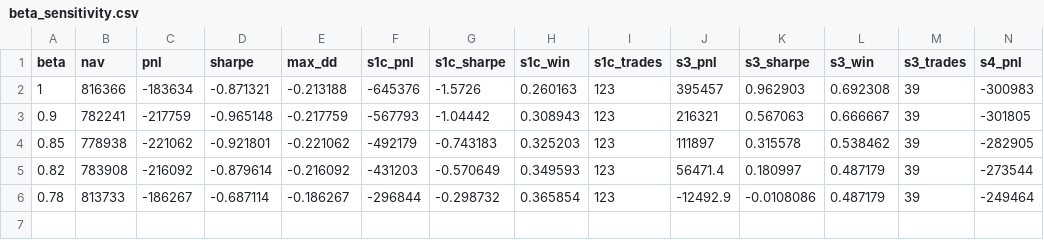
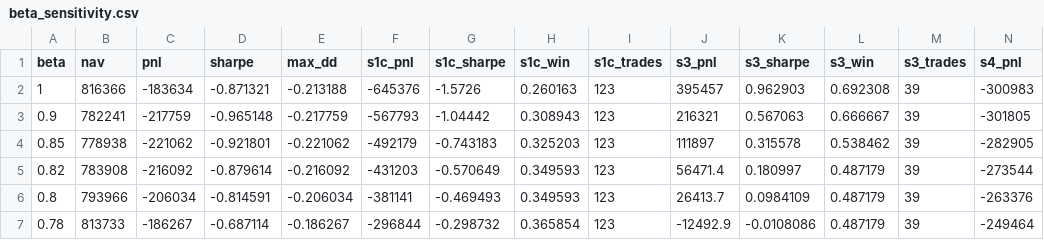
Before and after one commit to navnoorthapar/vol-system-dashboard, a CSV file: data_store/backtest/beta_sensitivity.csv, drawn as a sheet; only a part is shown; rows hold the shown columns only; the diff names each change by its address in the sheet, - before the commit and + after, or states it on an @@ line.

```diff
--- a/data_store/backtest/beta_sensitivity.csv
+++ b/data_store/backtest/beta_sensitivity.csv
+row 6: 0.8 | 793966 | -206034 | -0.814591 | -0.206034 | -381141 | -0.469493 | 0.349593 | 123 | 26413.7 | 0.0984109 | 0.487179 | 39 | -263376
```
